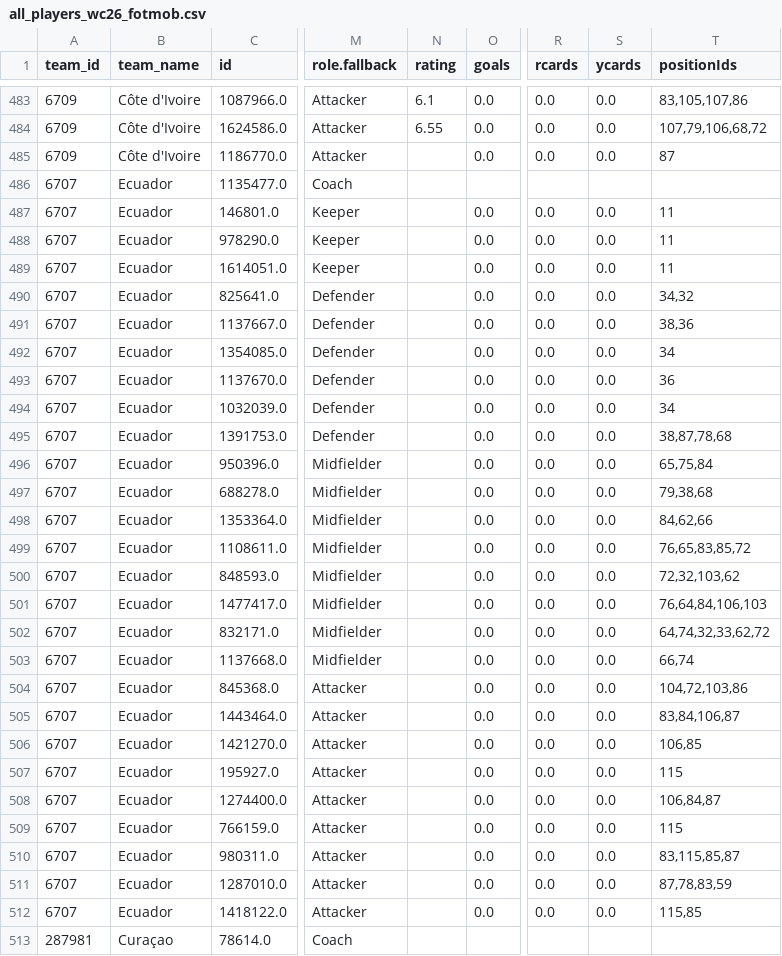
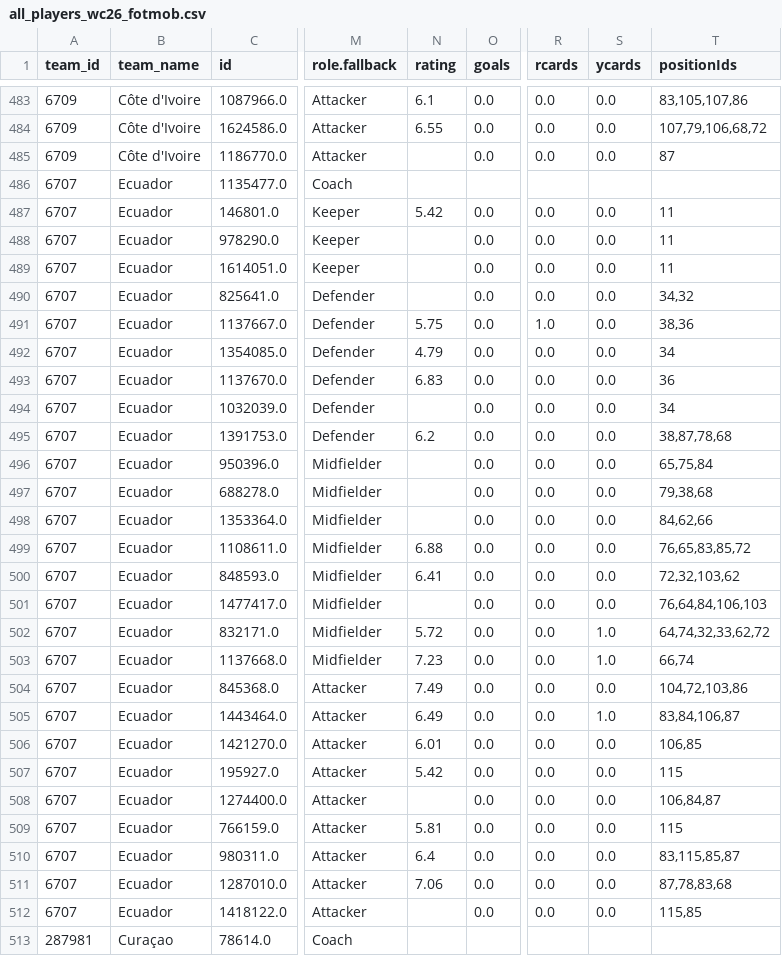
Before and after one commit to CescBlanco/world_cup_26_dashboard, a CSV file: worldcup26/data/all_players_wc26_fotmob.csv, drawn as a sheet; only a part is shown, gaps mark what is left out; the diff covers the shown part only; the diff names each change by its address in the sheet, - before the commit and + after, or states it on an @@ line.

```diff
--- a/worldcup26/data/all_players_wc26_fotmob.csv
+++ b/worldcup26/data/all_players_wc26_fotmob.csv
-N487 (rating): (empty)
+N487 (rating): 5.42
-N491 (rating): (empty)
+N491 (rating): 5.75
-R491 (rcards): 0.0
+R491 (rcards): 1.0
-N492 (rating): (empty)
+N492 (rating): 4.79
-N493 (rating): (empty)
+N493 (rating): 6.83
-N495 (rating): (empty)
+N495 (rating): 6.2
-N499 (rating): (empty)
+N499 (rating): 6.88
-N500 (rating): (empty)
+N500 (rating): 6.41
-N502 (rating): (empty)
+N502 (rating): 5.72
-S502:S503 (ycards): 0.0
+S502:S503 (ycards): 1.0
-N503 (rating): (empty)
+N503 (rating): 7.23
-N504 (rating): (empty)
+N504 (rating): 7.49
-N505 (rating): (empty)
+N505 (rating): 6.49
-S505 (ycards): 0.0
+S505 (ycards): 1.0
-N506 (rating): (empty)
+N506 (rating): 6.01
-N507 (rating): (empty)
+N507 (rating): 5.42
-N509 (rating): (empty)
+N509 (rating): 5.81
-N510 (rating): (empty)
+N510 (rating): 6.4
-N511 (rating): (empty)
+N511 (rating): 7.06
-T511 (positionIds): 87,78,83,59
+T511 (positionIds): 87,78,83,68
```
Also changed, not shown: 73 edited cells elsewhere in this file, worldcup26/data/all_matches_wc26_fotmob.csv, worldcup26/data/fixtures_wc26_stages.csv, 5 other files.
